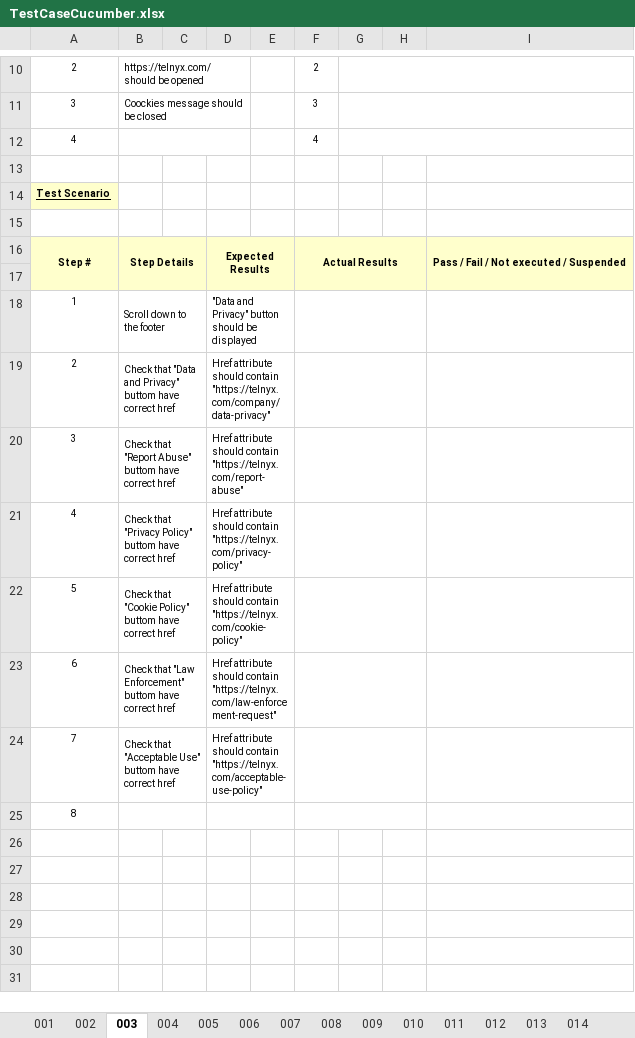
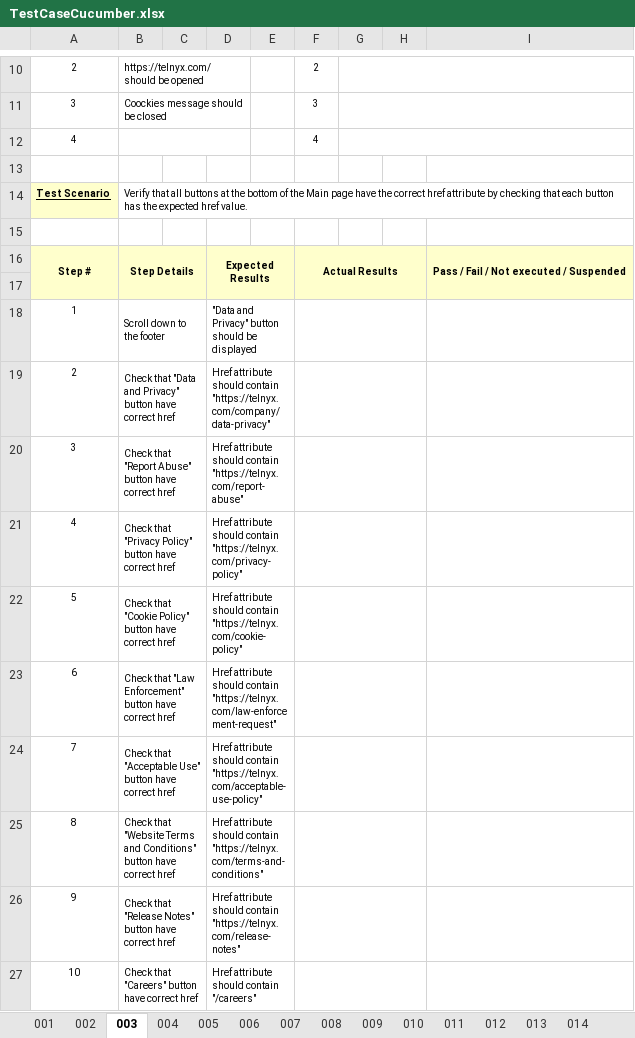
Before and after one commit to AvatarasS/telnyxCypressCucumber, an Excel workbook: test_cases/TestCaseCucumber.xlsx, sheet 003, drawn as a sheet; only a part is shown, gaps mark what is left out; values as stored, in another font and other column widths than the file's, no borders; the diff names each change by its address in the sheet, - before the commit and + after, or states it on an @@ line.

```diff
--- a/test_cases/TestCaseCucumber.xlsx (sheet 003)
+++ b/test_cases/TestCaseCucumber.xlsx (sheet 003)
-B14: (empty)
+B14: Verify that all buttons at the bottom of the Main page have the correct href attribute by checking that each button has the expected href value.
-B19: …and Privacy" buttom have correct…
+B19: …and Privacy" button have correct…
-B20: …"Report Abuse" buttom have correct…
+B20: …"Report Abuse" button have correct…
-B21: …"Privacy Policy" buttom have correct…
+B21: …"Privacy Policy" button have correct…
-B22: …"Cookie Policy" buttom have correct…
+B22: …"Cookie Policy" button have correct…
-B23: …"Law Enforcement" buttom have correct…
+B23: …"Law Enforcement" button have correct…
-B24: …"Acceptable Use" buttom have correct…
+B24: …"Acceptable Use" button have correct…
-B25: (empty)
+B25: Check that "Website Terms and Conditions" button have correct href
-D25: (empty)
+D25: Href attribute should contain "https://telnyx.com/terms-and-conditions"
+row 26: 9 | Check that "Release Notes" button have correct href |  | Href attribute should contain "https://telnyx.com/release-notes"
+row 27: 10 | Check that "Careers" button have correct href |  | Href attribute should contain "/careers"
```
Also changed, not shown: sheet 004, sheet 008, sheet 012, sheet 013, sheet 009, sheet 006, 8 more sheets, 30 other files.
